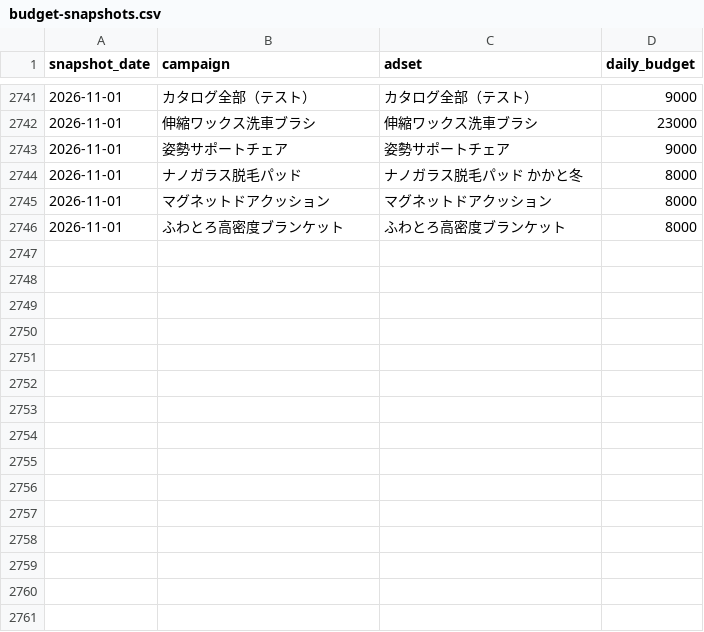
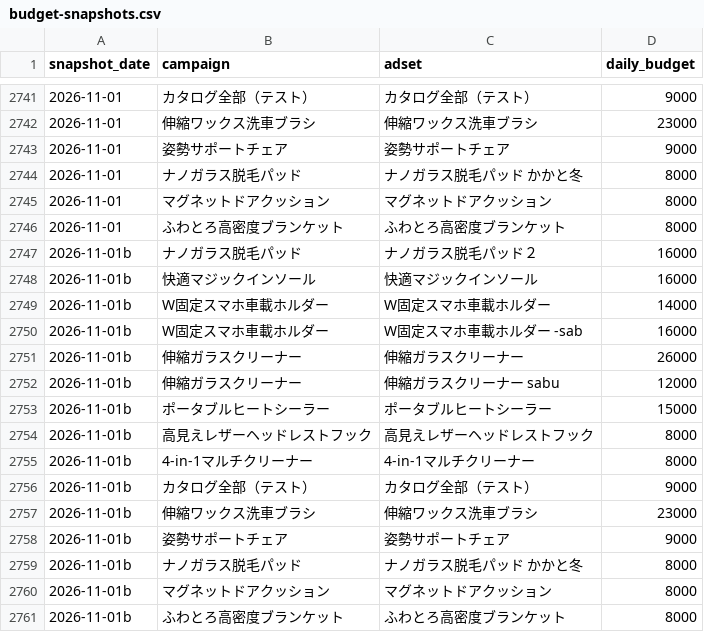
Before and after one commit to finracofficial-cmd/LOOana, a CSV file: data/budget-snapshots.csv, drawn as a sheet; only a part is shown, gaps mark what is left out.

```diff
--- a/data/budget-snapshots.csv
+++ b/data/budget-snapshots.csv
@@ -2746 +2746,16 @@ snapshot_date,campaign,adset,daily_budget
 2026-11-01,ふわとろ高密度ブランケット,ふわとろ高密度ブランケット,8000
+2026-11-01b,ナノガラス脱毛パッド,ナノガラス脱毛パッド２,16000
+2026-11-01b,快適マジックインソール,快適マジックインソール,16000
+2026-11-01b,W固定スマホ車載ホルダー,W固定スマホ車載ホルダー,14000
+2026-11-01b,W固定スマホ車載ホルダー,W固定スマホ車載ホルダー -sab,16000
+2026-11-01b,伸縮ガラスクリーナー,伸縮ガラスクリーナー,26000
+2026-11-01b,伸縮ガラスクリーナー,伸縮ガラスクリーナー sabu,12000
+2026-11-01b,ポータブルヒートシーラー,ポータブルヒートシーラー,15000
+2026-11-01b,高見えレザーヘッドレストフック,高見えレザーヘッドレストフック,8000
+2026-11-01b,4-in-1マルチクリーナー,4-in-1マルチクリーナー,8000
+2026-11-01b,カタログ全部（テスト）,カタログ全部（テスト）,9000
+2026-11-01b,伸縮ワックス洗車ブラシ,伸縮ワックス洗車ブラシ,23000
+2026-11-01b,姿勢サポートチェア,姿勢サポートチェア,9000
+2026-11-01b,ナノガラス脱毛パッド,ナノガラス脱毛パッド　かかと冬,8000
+2026-11-01b,マグネットドアクッション,マグネットドアクッション,8000
+2026-11-01b,ふわとろ高密度ブランケット,ふわとろ高密度ブランケット,8000
```
Also changed, not shown: 1 other file.
